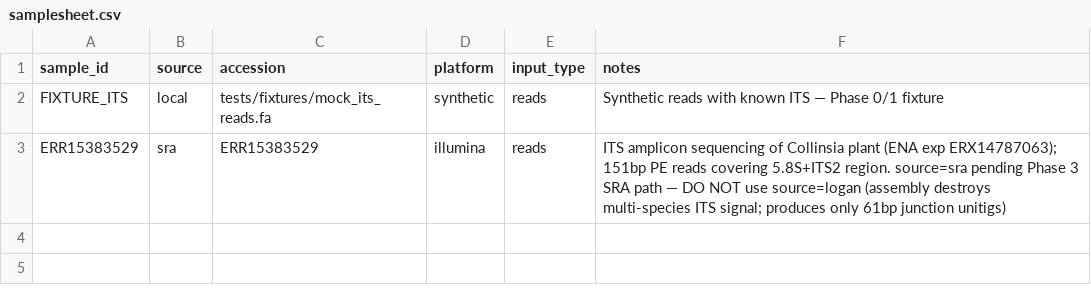
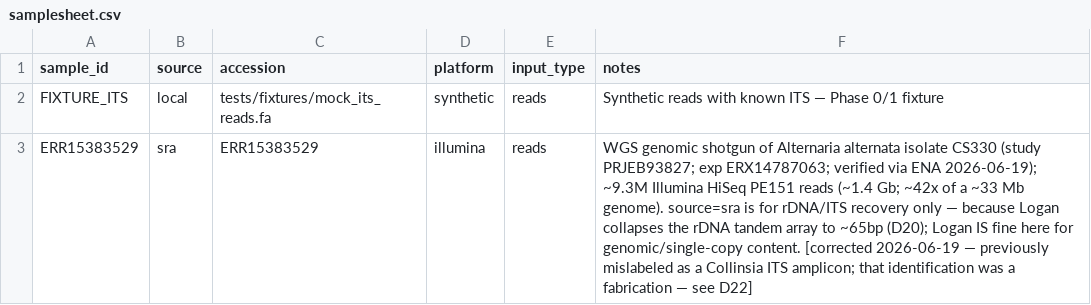
Before and after one commit to mycosomatic/endophynd, a CSV file: workflow/config/samplesheet.csv, drawn as a sheet.

```diff
--- a/workflow/config/samplesheet.csv
+++ b/workflow/config/samplesheet.csv
@@ -2,2 +2,2 @@ sample_id,source,accession,platform,input_type,notes
 FIXTURE_ITS,local,tests/fixtures/mock_its_reads.fa,synthetic,reads,Synthetic reads with known ITS — Phase 0/1 fixture
-ERR15383529,sra,ERR15383529,illumina,reads,ITS amplicon sequencing of Collinsia plant (ENA exp ERX14787063); 151bp PE reads covering 5.8S+ITS2 region. source=sra pending Phase 3 SRA path — DO NOT use source=logan (assembly destroys multi-species ITS signal; produces only 61bp junction unitigs)
+ERR15383529,sra,ERR15383529,illumina,reads,WGS genomic shotgun of Alternaria alternata isolate CS330 (study PRJEB93827; exp ERX14787063; verified via ENA 2026-06-19); ~9.3M Illumina HiSeq PE151 reads (~1.4 Gb; ~42x of a ~33 Mb genome). source=sra is for rDNA/ITS recovery only — because Logan collapses the rDNA tandem array to ~65bp (D20); Logan IS fine here for genomic/single-copy content. [corrected 2026-06-19 — previously mislabeled as a Collinsia ITS amplicon; that identification was a fabrication — see D22]
```
Also changed, not shown: 2 other files.
